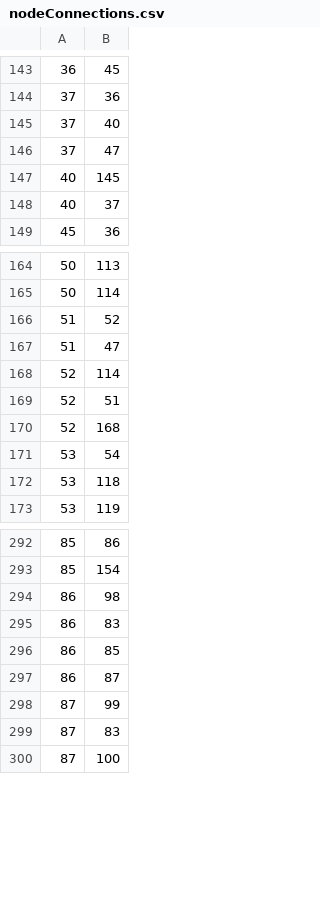
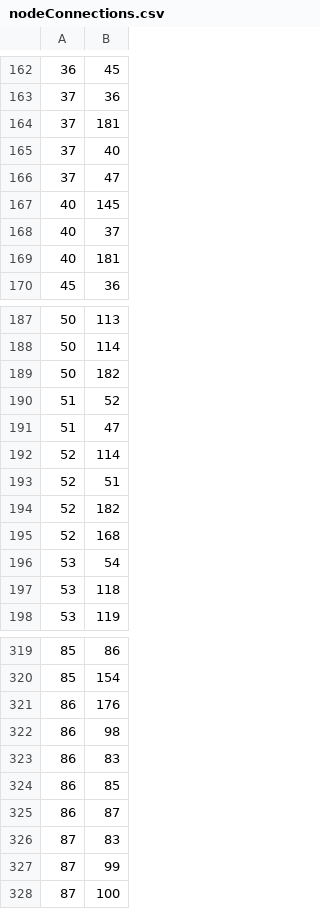
Before and after one commit to design-hub-arc/wayfindingNodeManager, a CSV file: data/nodeConnections.csv, drawn as a sheet; only a part is shown, gaps mark what is left out; the diff covers the shown part only.

```diff
--- a/data/nodeConnections.csv
+++ b/data/nodeConnections.csv
@@ -144,0 +164 @@
+37,181
@@ -148,0 +169 @@
+40,181
@@ -165,0 +189 @@
+50,182
@@ -169,0 +194 @@
+52,182
@@ -293,0 +321 @@
+86,176
@@ -297,0 +326 @@
+87,83
@@ -299 +327,0 @@
-87, 83
```
Also changed, not shown: 59 added rows and 4 moved rows elsewhere in this file, build/classes/nodeConnections.csv, build/classes/nodeData.csv, 17 other files.
